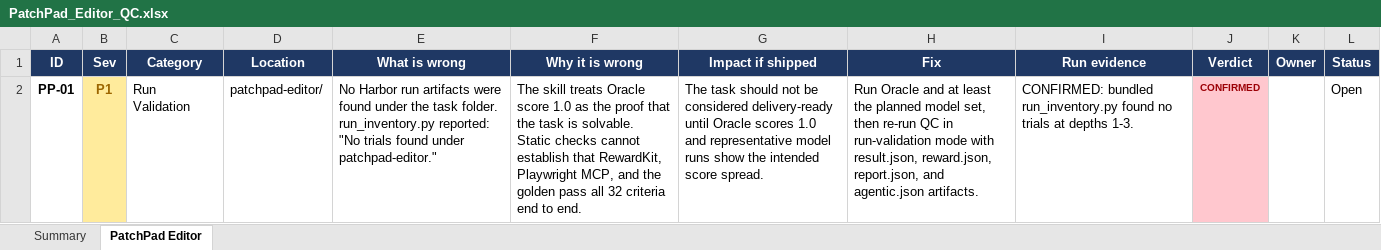
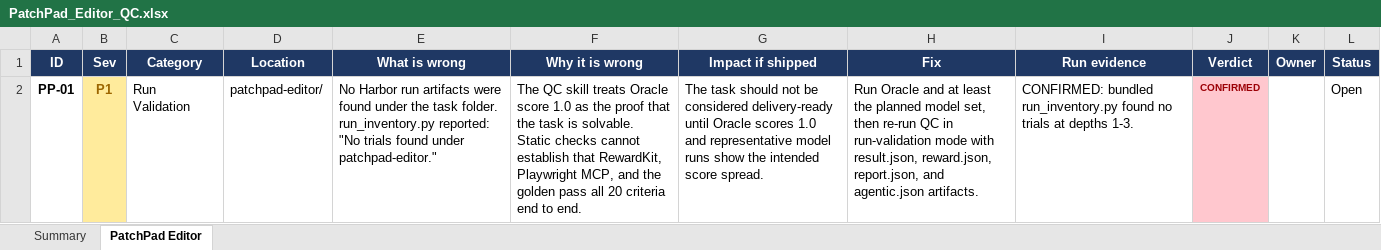
Before and after one commit to Rayuga/model-beraking-prompts, an Excel workbook: PatchPad_Editor_QC.xlsx, sheet PatchPad Editor, drawn as a sheet; values as stored, in another font and other column widths than the file's, no borders; the diff names each change by its address in the sheet, - before the commit and + after, or states it on an @@ line.

Commit message:
Refresh PatchPad QC report

```diff
--- a/PatchPad_Editor_QC.xlsx (sheet PatchPad Editor)
+++ b/PatchPad_Editor_QC.xlsx (sheet PatchPad Editor)
-F2 (Why it is wrong): The skill treats Oracle score 1.0 as the proof that the task is solvable. Static checks cannot establish that RewardKit, Playwright MCP, and the golden pass all 32 criteria end…
+F2 (Why it is wrong): The QC skill treats Oracle score 1.0 as the proof that the task is solvable. Static checks cannot establish that RewardKit, Playwright MCP, and the golden pass all 20 criteria end…
```
Also changed, not shown: sheet Summary, 1 other file.
